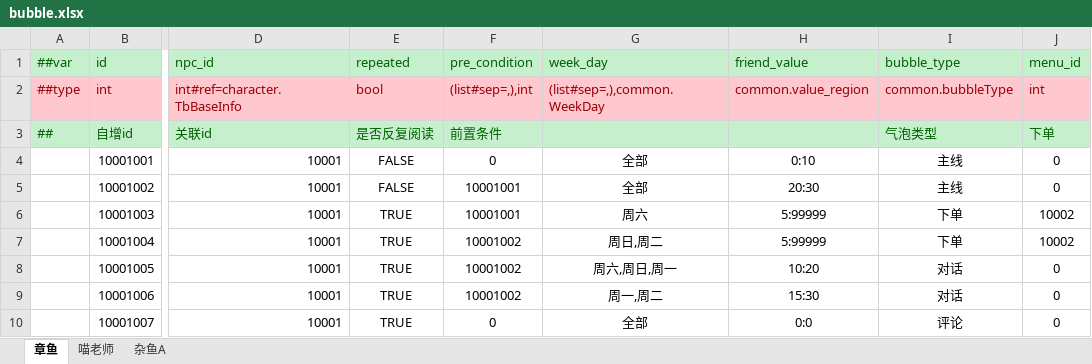
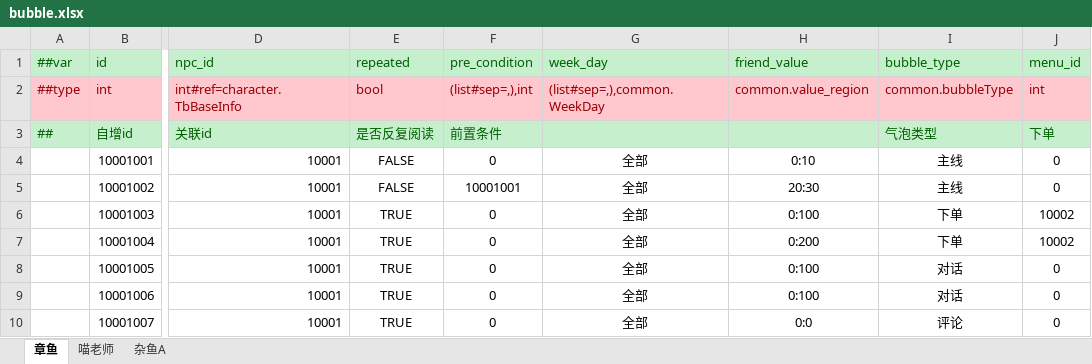
Before and after one commit to zhangyile1991911/ProjectX, an Excel workbook: DataConfig/Datas/bubble.xlsx, sheet 章鱼, drawn as a sheet; only a part is shown, gaps mark what is left out; values as stored, in another font and other column widths than the file's, no borders; the diff names each change by its address in the sheet, - before the commit and + after, or states it on an @@ line.

```diff
--- a/DataConfig/Datas/bubble.xlsx (sheet 章鱼)
+++ b/DataConfig/Datas/bubble.xlsx (sheet 章鱼)
-F6 (pre_condition): 10001001
+F6 (pre_condition): 0
-G6 (week_day): 周六
+G6 (week_day): 全部
-H6 (friend_value): 5:99999
+H6 (friend_value): 0:100
-F7:F9 (pre_condition): 10001002
+F7:F9 (pre_condition): 0
-G7 (week_day): 周日,周二
+G7 (week_day): 全部
-H7 (friend_value): 5:99999
+H7 (friend_value): 0:200
-G8 (week_day): 周六,周日,周一
+G8 (week_day): 全部
-H8 (friend_value): 10:20
+H8 (friend_value): 0:100
-G9 (week_day): 周一,周二
+G9 (week_day): 全部
-H9 (friend_value): 15:30
+H9 (friend_value): 0:100
```
Also changed, not shown: sheet 杂鱼A, DataConfig/Datas/__enums__.xlsx, DataConfig/Datas/character.xlsx, 1 other file.
